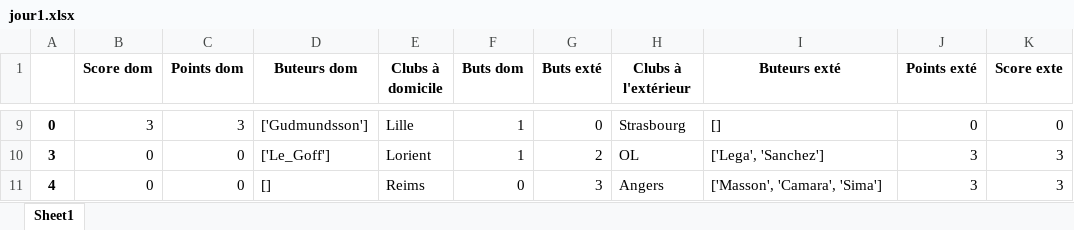
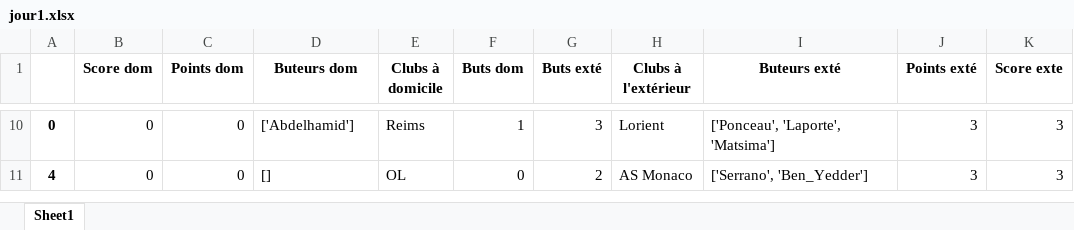
Before and after one commit to andrea7834/Projet-info, an Excel workbook: jour1.xlsx, sheet Sheet1, drawn as a sheet; only a part is shown, gaps mark what is left out; values as stored, in another font and other column widths than the file's, no borders; removed rows and columns are numbered as before the commit, all else as after; the diff covers the shown part only; the diff names each change by its address in the sheet, - before the commit and + after, or states it on an @@ line.

```diff
--- a/jour1.xlsx (sheet Sheet1)
+++ b/jour1.xlsx (sheet Sheet1)
-B10 (Score dom): 3
+B10 (Score dom): 0
-C10 (Points dom): 3
+C10 (Points dom): 0
-D10 (Buteurs dom): ['Gudmundsson']
+D10 (Buteurs dom): ['Abdelhamid']
-E10 (Clubs à domicile): Lille
+E10 (Clubs à domicile): Reims
-G10 (Buts exté): 0
+G10 (Buts exté): 3
-H10 (Clubs à l'extérieur): Strasbourg
+H10 (Clubs à l'extérieur): Lorient
-I10 (Buteurs exté): []
+I10 (Buteurs exté): ['Ponceau', 'Laporte', 'Matsima']
-J10 (Points exté): 0
+J10 (Points exté): 3
-K10 (Score exte): 0
+K10 (Score exte): 3
-row 10: 3 | 0 | 0 | ['Le_Goff'] | Lorient | 1 | 2 | OL | ['Lega', 'Sanchez'] | 3 | 3
-E11 (Clubs à domicile): Reims
+E11 (Clubs à domicile): OL
-G11 (Buts exté): 3
+G11 (Buts exté): 2
-H11 (Clubs à l'extérieur): Angers
+H11 (Clubs à l'extérieur): AS Monaco
-I11 (Buteurs exté): ['Masson', 'Camara', 'Sima']
+I11 (Buteurs exté): ['Serrano', 'Ben_Yedder']
```
Also changed, not shown: 3 added rows, 2 removed rows and 23 edited cells elsewhere in this sheet, jour3.xlsx, jour5.xlsx, 14 other files.
